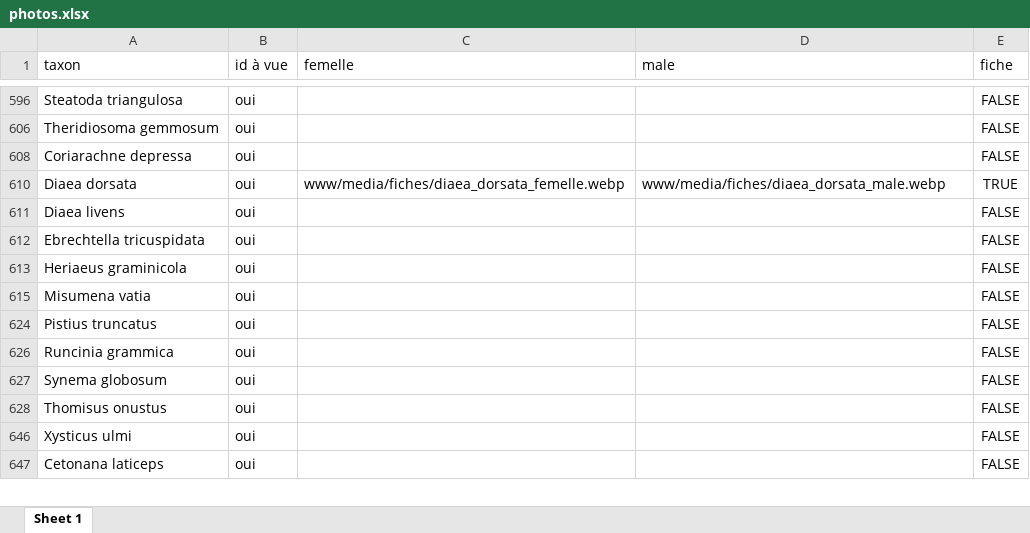
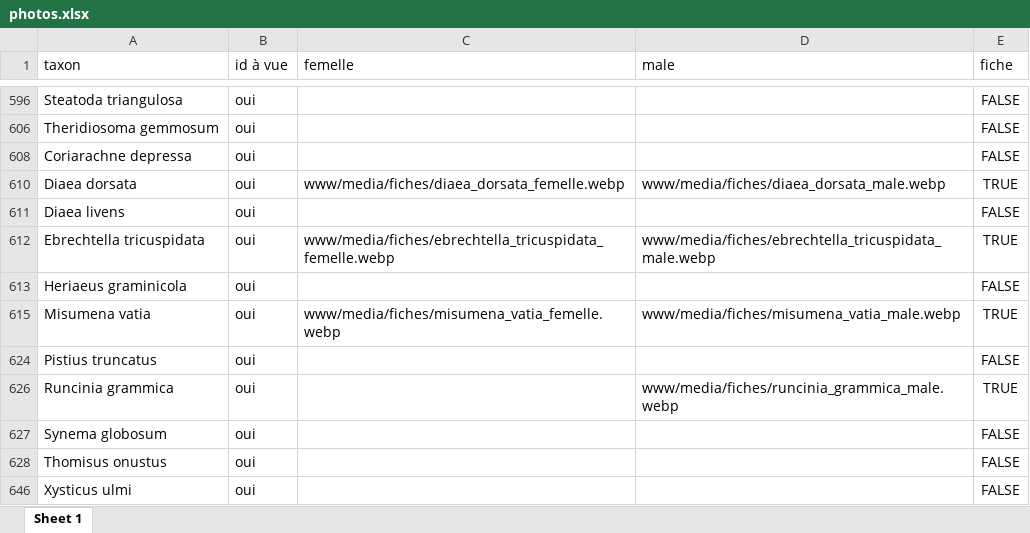
Before and after one commit to CedricMondy/araignees_idf, an Excel workbook: photos.xlsx, sheet Sheet 1, drawn as a sheet; only a part is shown, gaps mark what is left out; the shorter side is filled out with more unchanged rows; values as stored, in another font and other column widths than the file's, no borders; table styles not drawn; the diff names each change by its address in the sheet, - before the commit and + after, or states it on an @@ line.

```diff
--- a/photos.xlsx (sheet Sheet 1)
+++ b/photos.xlsx (sheet Sheet 1)
-C612 (femelle): (empty)
+C612 (femelle): www/media/fiches/ebrechtella_tricuspidata_femelle.webp
-D612 (male): (empty)
+D612 (male): www/media/fiches/ebrechtella_tricuspidata_male.webp
-E612 (fiche): FALSE
+E612 (fiche): TRUE
-C615 (femelle): (empty)
+C615 (femelle): www/media/fiches/misumena_vatia_femelle.webp
-D615 (male): (empty)
+D615 (male): www/media/fiches/misumena_vatia_male.webp
-E615 (fiche): FALSE
+E615 (fiche): TRUE
-D626 (male): (empty)
+D626 (male): www/media/fiches/runcinia_grammica_male.webp
-E626 (fiche): FALSE
+E626 (fiche): TRUE
```
Also changed, not shown: 5 other files.
